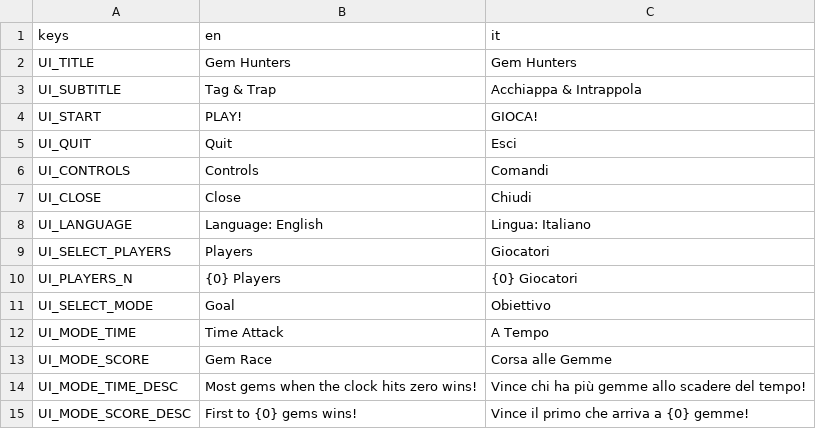
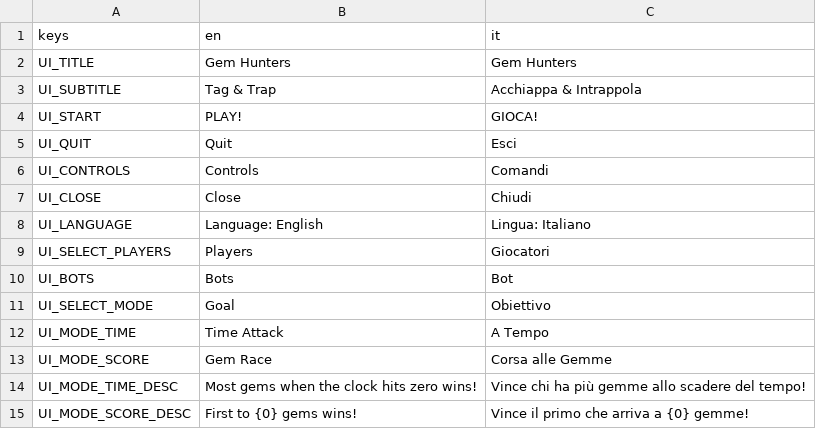
Before and after one commit to LorenzoSciuto/gem-hunters, a CSV file: assets/localization/strings.csv, drawn as a sheet; only a part is shown.

```diff
--- a/assets/localization/strings.csv
+++ b/assets/localization/strings.csv
@@ -9,3 +9,3 @@ UI_LANGUAGE,Language: English,Lingua: Italiano
 UI_SELECT_PLAYERS,Players,Giocatori
-UI_PLAYERS_N,{0} Players,{0} Giocatori
+UI_BOTS,Bots,Bot
 UI_SELECT_MODE,Goal,Obiettivo
```
Also changed, not shown: 13 other files.
